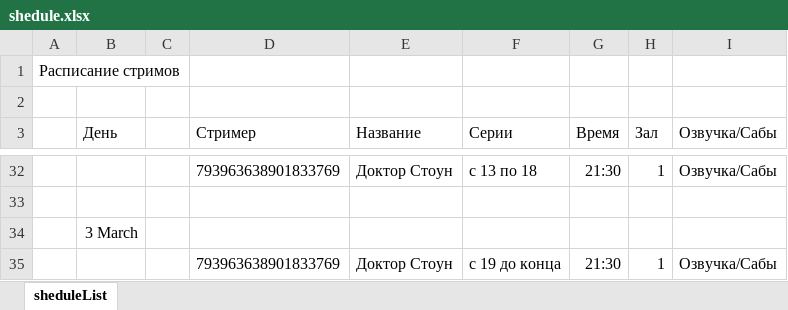
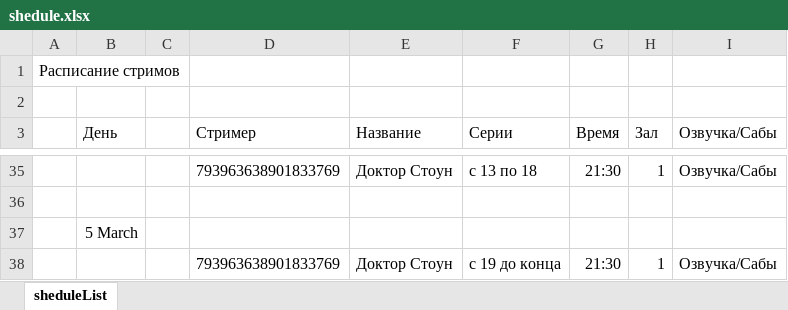
Before and after one commit to DarlingYoko/Usagi-chan, an Excel workbook: google/shedule.xlsx, sheet sheduleList, drawn as a sheet; only a part is shown, gaps mark what is left out; values as stored, in another font and other column widths than the file's, no borders; charts and pictures not drawn; addresses are those after the commit; the diff covers the shown part only; the diff names each change by its address in the sheet, - before the commit and + after, or states it on an @@ line.

```diff
--- a/google/shedule.xlsx (sheet sheduleList)
+++ b/google/shedule.xlsx (sheet sheduleList)
-B37 (День): 3 March
+B37 (День): 5 March
```
Also changed, not shown: 6 added rows, 3 removed rows, 4 moved rows and 13 edited cells elsewhere in this sheet, 15 other files.
